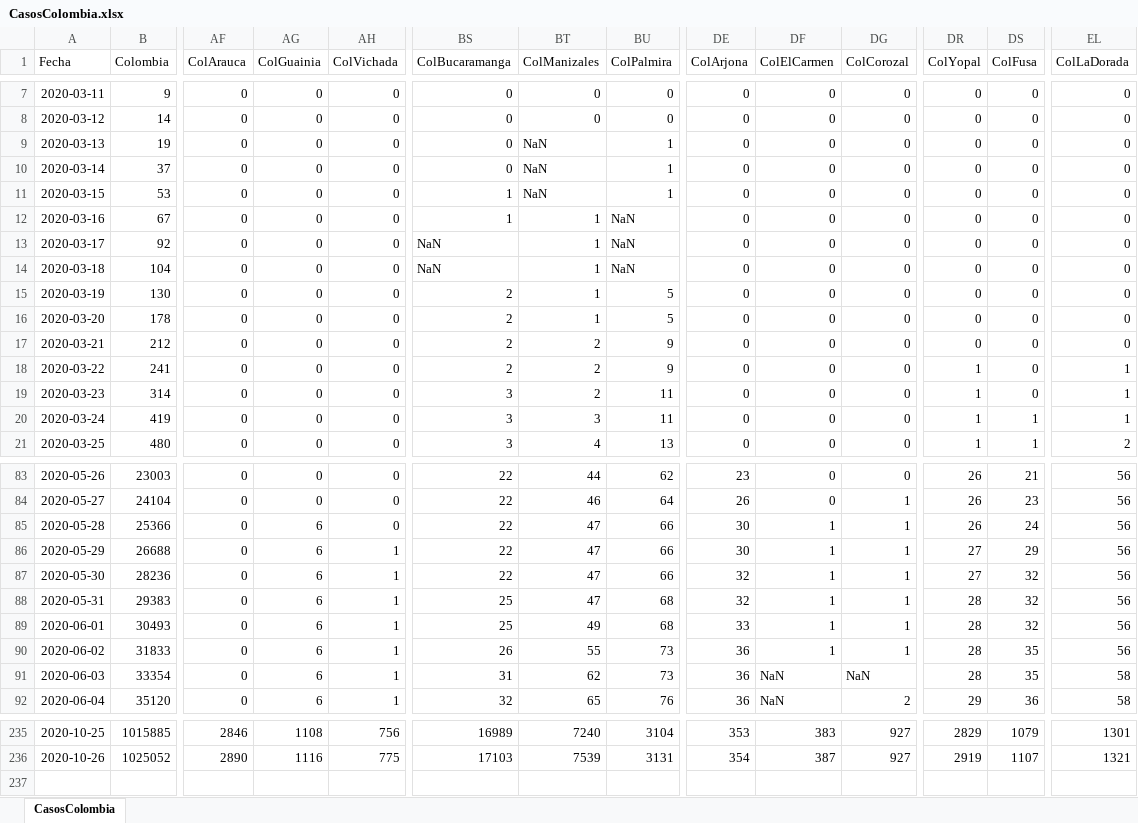
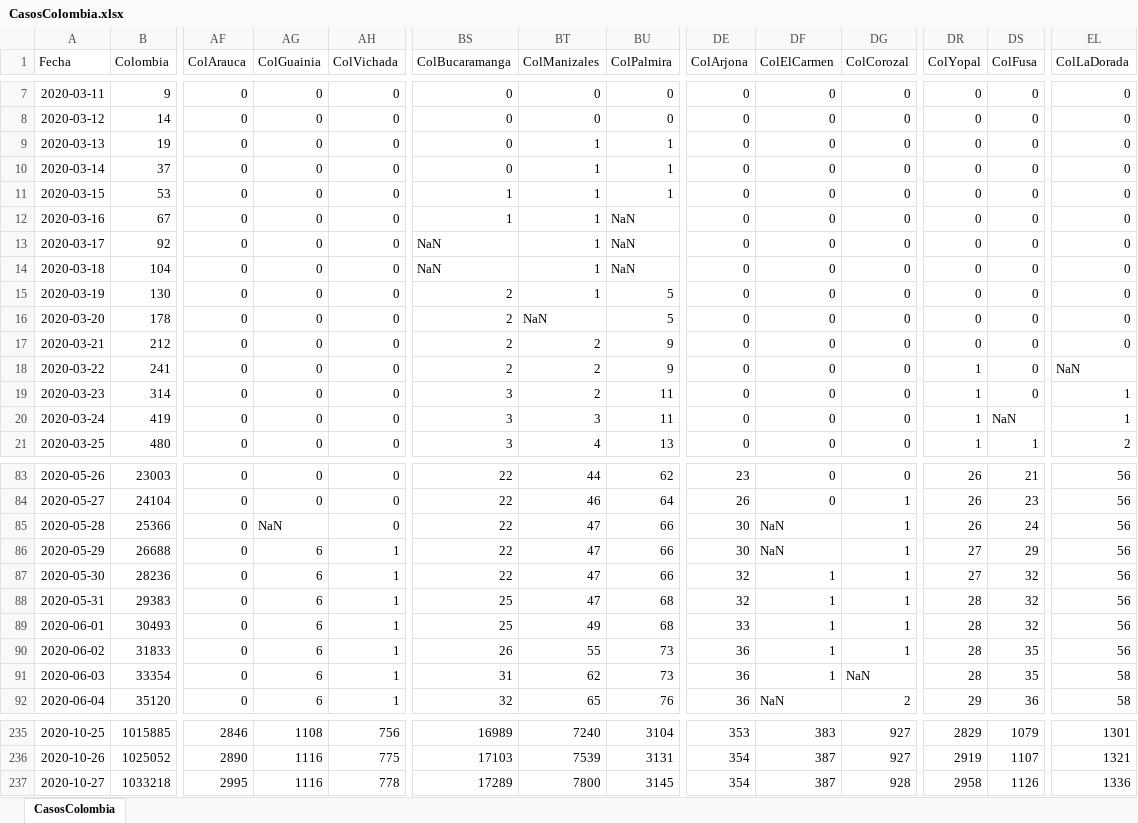
Before and after one commit to 1Alacer/covid, an Excel workbook: CasosColombia.xlsx, sheet CasosColombia, drawn as a sheet; only a part is shown, gaps mark what is left out; values as stored, in another font and other column widths than the file's, no borders; rows hold the shown columns only; the diff covers the shown part only; the diff names each change by its address in the sheet, - before the commit and + after, or states it on an @@ line.

```diff
--- a/CasosColombia.xlsx (sheet CasosColombia)
+++ b/CasosColombia.xlsx (sheet CasosColombia)
-BT9:BT11 (ColManizales): NaN
+BT9:BT11 (ColManizales): 1
-BT16 (ColManizales): 1
+BT16 (ColManizales): NaN
-EL18 (ColLaDorada): 1
+EL18 (ColLaDorada): NaN
-DS20 (ColFusa): 1
+DS20 (ColFusa): NaN
-AG85 (ColGuainia): 6
+AG85 (ColGuainia): NaN
-DF85:DF86 (ColElCarmen): 1
+DF85:DF86 (ColElCarmen): NaN
-DF91 (ColElCarmen): NaN
+DF91 (ColElCarmen): 1
+row 237: 2020-10-27 | 1033218 | 2995 | 1116 | 778 | 17289 | 7800 | 3145 | 354 | 387 | 928 | 2958 | 1126 | 1336
```
Also changed, not shown: 57 edited cells elsewhere in this sheet, 1 other file.
